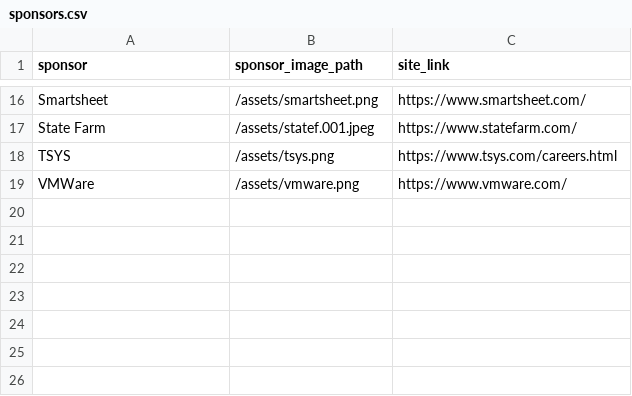
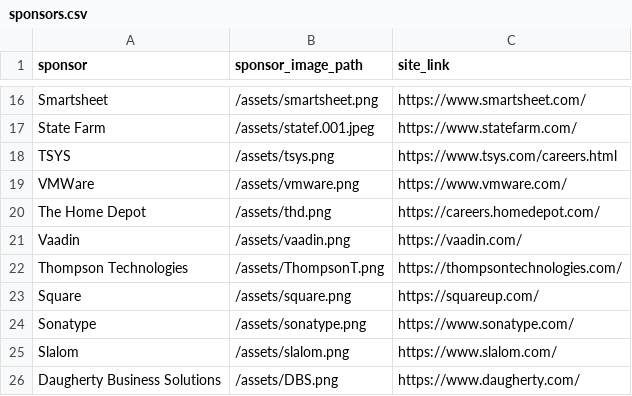
Before and after one commit to lauramoore/ajug_website, a CSV file: _data/sponsors.csv, drawn as a sheet; only a part is shown, gaps mark what is left out.

Commit message:
Updated '_data/sponsors.csv' via CloudCannon

```diff
--- a/_data/sponsors.csv
+++ b/_data/sponsors.csv
@@ -19 +19,8 @@ TSYS,/assets/tsys.png,https://www.tsys.com/careers.html
 VMWare,/assets/vmware.png,https://www.vmware.com/
+The Home Depot,/assets/thd.png,https://careers.homedepot.com/
+Vaadin,/assets/vaadin.png,https://vaadin.com/
+Thompson Technologies,/assets/ThompsonT.png,https://thompsontechnologies.com/
+Square,/assets/square.png,https://squareup.com/
+Sonatype,/assets/sonatype.png,https://www.sonatype.com/
+Slalom,/assets/slalom.png,https://www.slalom.com/
+Daugherty Business Solutions,/assets/DBS.png,https://www.daugherty.com/
```
